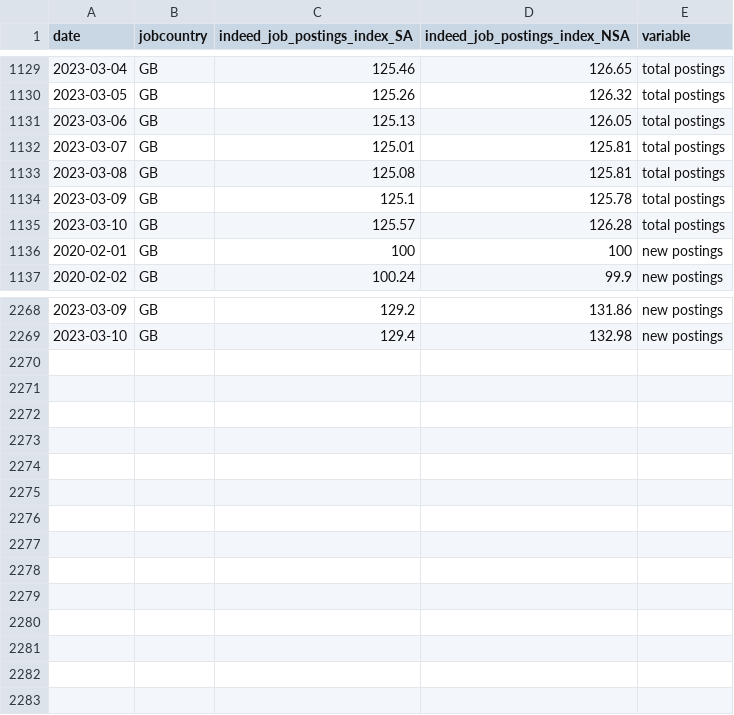
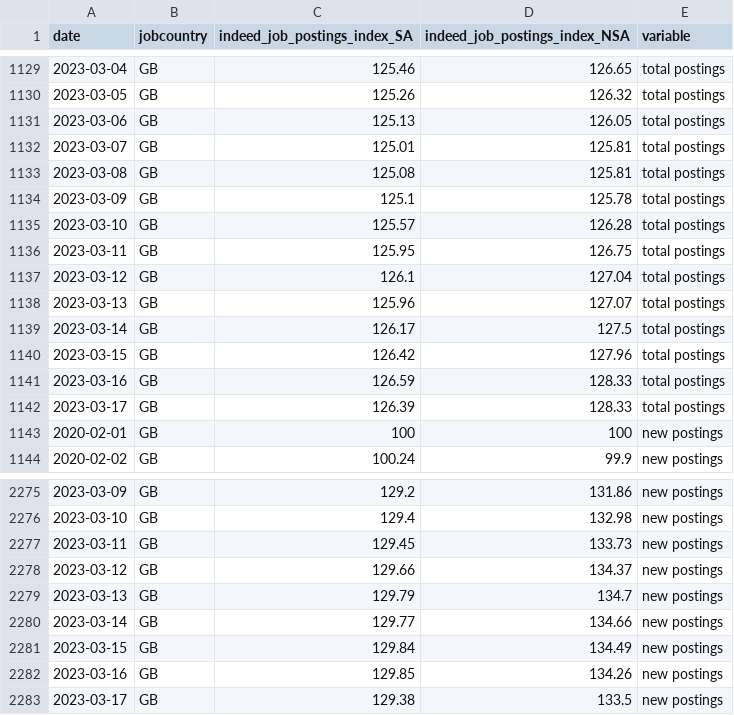
Before and after one commit to hiring-lab/job_postings_tracker, a CSV file: GB/aggregate_job_postings_GB.csv, drawn as a sheet; only a part is shown, gaps mark what is left out.

```diff
--- a/GB/aggregate_job_postings_GB.csv
+++ b/GB/aggregate_job_postings_GB.csv
@@ -1135,2 +1135,9 @@ date,jobcountry,indeed_job_postings_index_SA,indeed_job_postings_index_NSA,varia
 2023-03-10,GB,125.57,126.28,total postings
+2023-03-11,GB,125.95,126.75,total postings
+2023-03-12,GB,126.1,127.04,total postings
+2023-03-13,GB,125.96,127.07,total postings
+2023-03-14,GB,126.17,127.5,total postings
+2023-03-15,GB,126.42,127.96,total postings
+2023-03-16,GB,126.59,128.33,total postings
+2023-03-17,GB,126.39,128.33,total postings
 2020-02-01,GB,100,100,new postings
@@ -2269 +2276,8 @@ date,jobcountry,indeed_job_postings_index_SA,indeed_job_postings_index_NSA,varia
 2023-03-10,GB,129.4,132.98,new postings
+2023-03-11,GB,129.45,133.73,new postings
+2023-03-12,GB,129.66,134.37,new postings
+2023-03-13,GB,129.79,134.7,new postings
+2023-03-14,GB,129.77,134.66,new postings
+2023-03-15,GB,129.84,134.49,new postings
+2023-03-16,GB,129.85,134.26,new postings
+2023-03-17,GB,129.38,133.5,new postings
```
Also changed, not shown: FR/aggregate_job_postings_FR.csv, JP/aggregate_job_postings_JP.csv, 17 other files.
